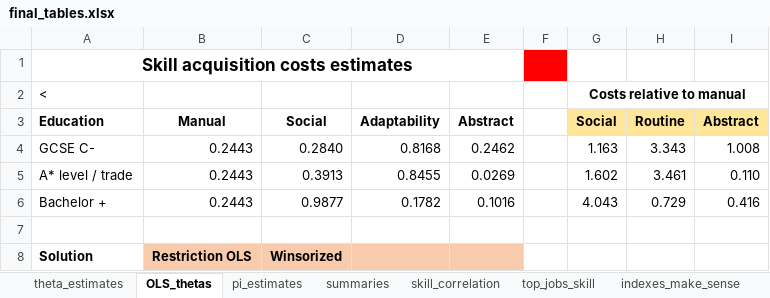
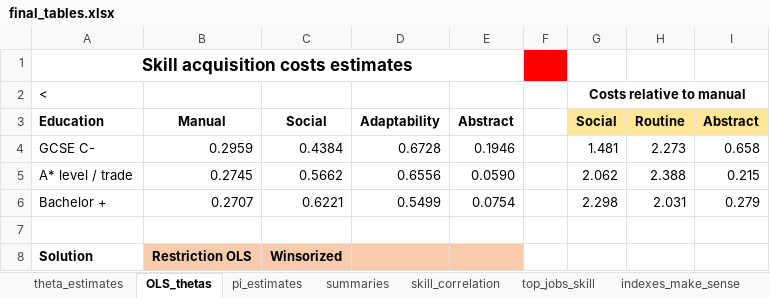
Before and after one commit to cesarlgm/skills_uk, an Excel workbook: results/tables/final_tables.xlsx, sheet OLS_thetas, drawn as a sheet; values as stored, in another font and other column widths than the file's, no borders; conditional formats not drawn; the diff names each change by its address in the sheet, - before the commit and + after, or states it on an @@ line.

```diff
--- a/results/tables/final_tables.xlsx (sheet OLS_thetas)
+++ b/results/tables/final_tables.xlsx (sheet OLS_thetas)
-B4: 0.2443
+B4: 0.2959
-C4: 0.2840
+C4: 0.4384
-D4: 0.8168
+D4: 0.6728
-E4: 0.2462
+E4: 0.1946
-G4: 1.163
+G4: 1.481
-H4: 3.343
+H4: 2.273
-I4: 1.008
+I4: 0.658
-B5: 0.2443
+B5: 0.2745
-C5: 0.3913
+C5: 0.5662
-D5: 0.8455
+D5: 0.6556
-E5: 0.0269
+E5: 0.0590
-G5: 1.602
+G5: 2.062
-H5: 3.461
+H5: 2.388
-I5: 0.110
+I5: 0.215
-B6: 0.2443
+B6: 0.2707
-C6: 0.9877
+C6: 0.6221
-D6: 0.1782
+D6: 0.5499
-E6: 0.1016
+E6: 0.0754
-G6: 4.043
+G6: 2.298
-H6: 0.729
+H6: 2.031
-I6: 0.416
+I6: 0.279
```
Also changed, not shown: sheet pi_estimates, sheet theta_estimates.
